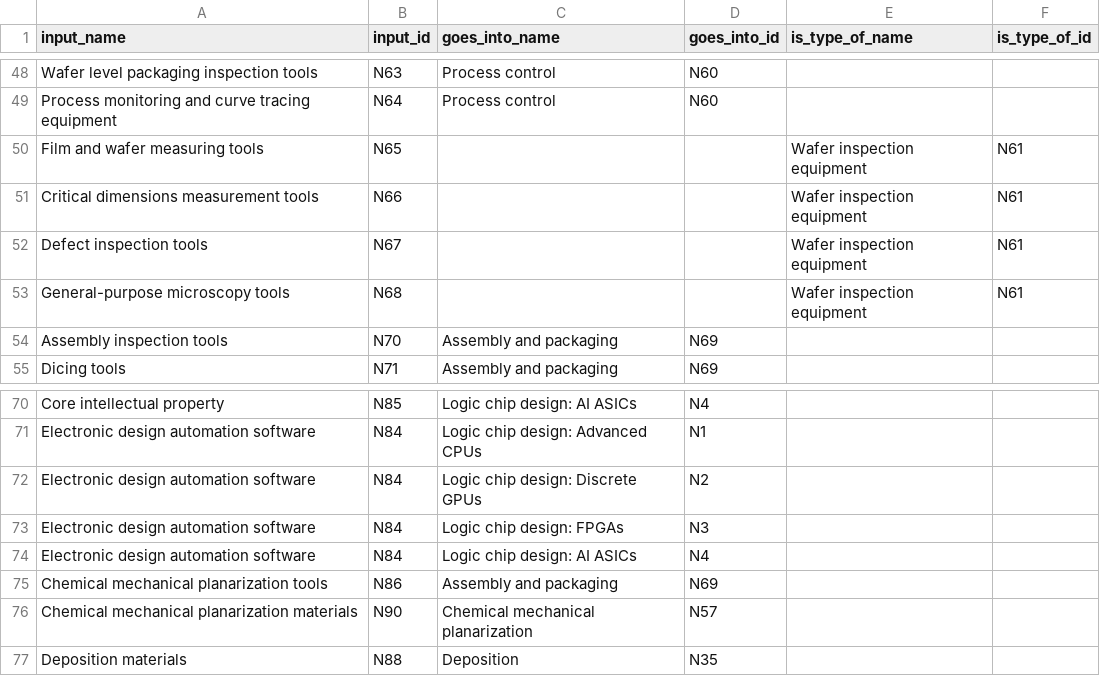
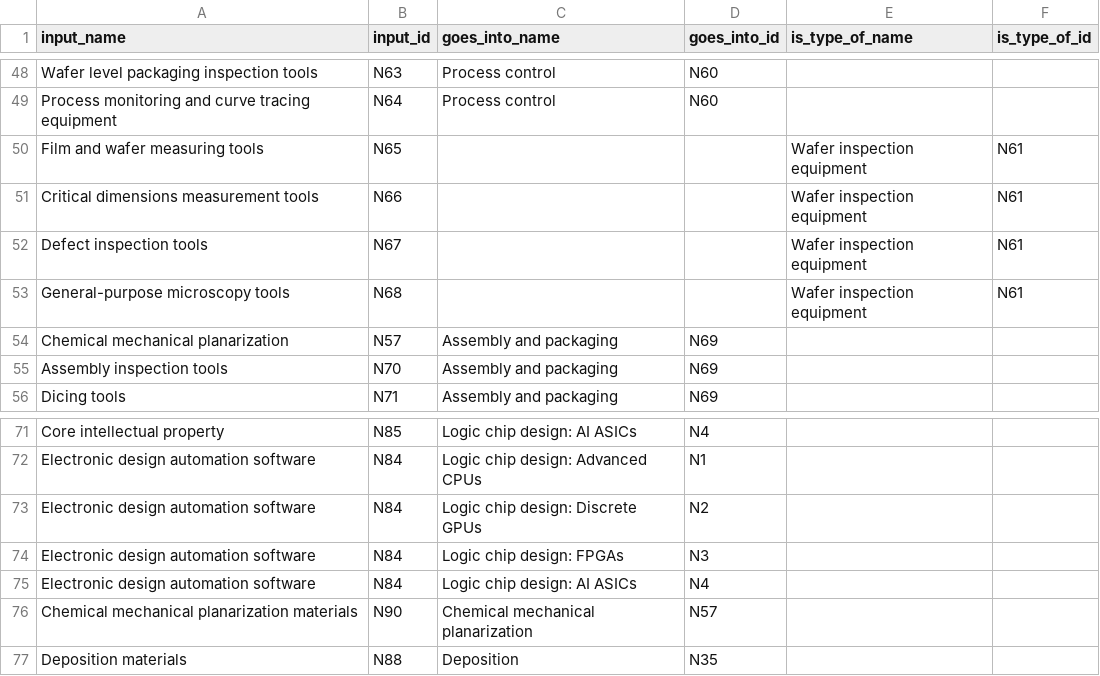
Before and after one commit to georgetown-cset/eto-chip-explorer, a CSV file: data/sequence.csv, drawn as a sheet; only a part is shown, gaps mark what is left out.

```diff
--- a/data/sequence.csv
+++ b/data/sequence.csv
@@ -53,2 +53,3 @@ Defect inspection tools,N67,,,Wafer inspection equipment,N61
 General-purpose microscopy tools,N68,,,Wafer inspection equipment,N61
+Chemical mechanical planarization,N57,Assembly and packaging,N69,,
 Assembly inspection tools,N70,Assembly and packaging,N69,,
@@ -74,3 +75,2 @@ Electronic design automation software,N84,Logic chip design: FPGAs,N3,,
 Electronic design automation software,N84,Logic chip design: AI ASICs,N4,,
-Chemical mechanical planarization tools,N86,Assembly and packaging,N69,,
 Chemical mechanical planarization materials,N90,Chemical mechanical planarization,N57,,
```
Also changed, not shown: 1 other file.
